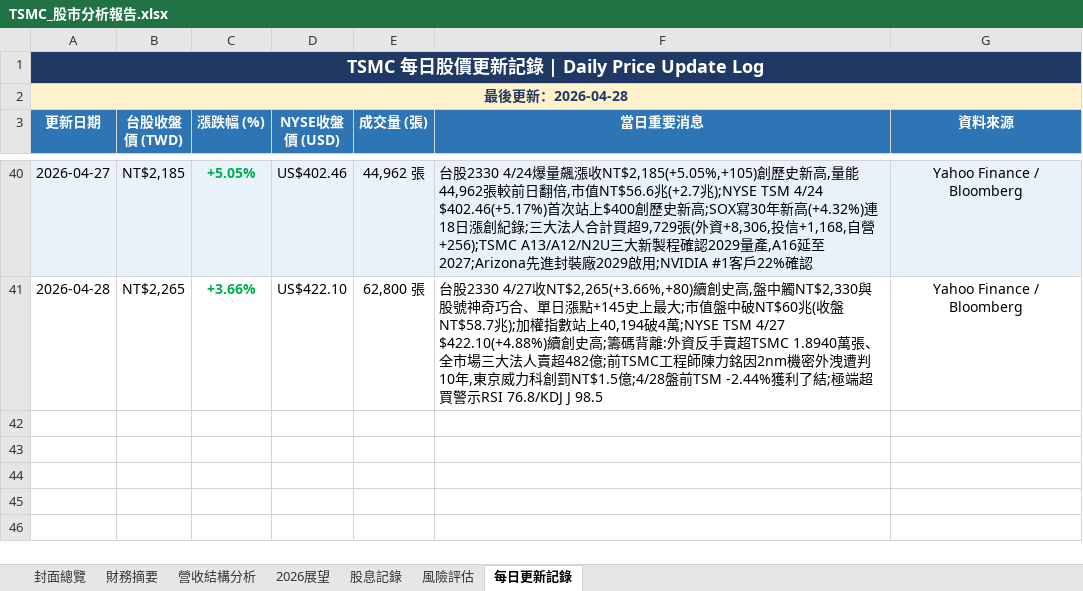
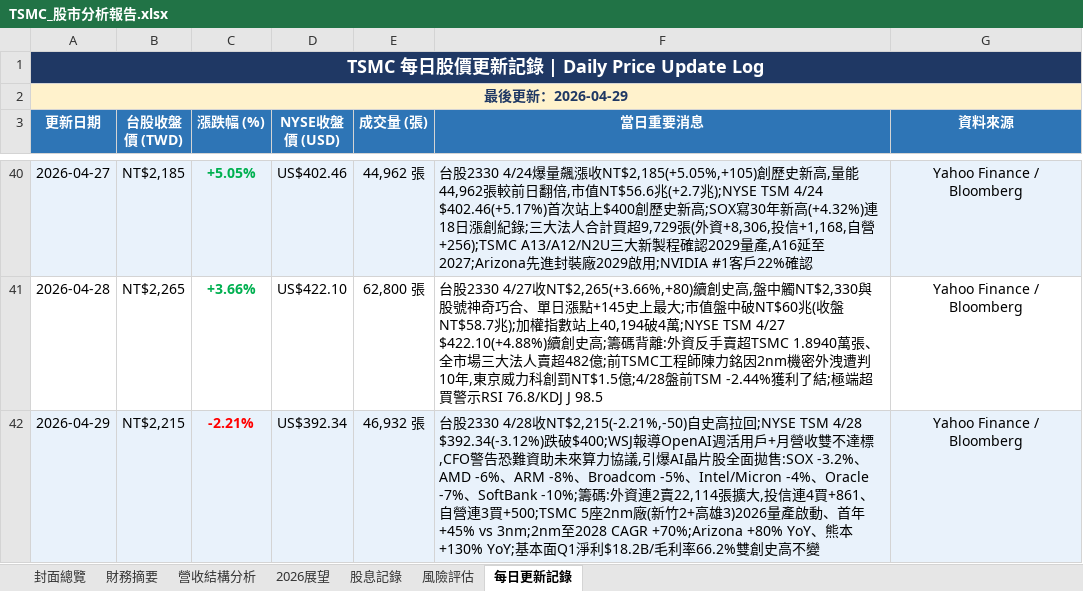
Before and after one commit to Tomwu229622/tsmc-daily-report, an Excel workbook: TSMC_股市分析報告.xlsx, sheet 每日更新記錄, drawn as a sheet; only a part is shown, gaps mark what is left out; values as stored, in another font and other column widths than the file's, no borders; the diff names each change by its address in the sheet, - before the commit and + after, or states it on an @@ line.

```diff
--- a/TSMC_股市分析報告.xlsx (sheet 每日更新記錄)
+++ b/TSMC_股市分析報告.xlsx (sheet 每日更新記錄)
-A2 (更新日期): 最後更新：2026-04-28
+A2 (更新日期): 最後更新：2026-04-29
+row 42: 2026-04-29 | NT$2,215 | -2.21% | US$392.34 | 46,932 張 | 台股2330 4/28收NT$2,215(-2.21%,-50)自史高拉回;NYSE TSM 4/28 $392.34(-3.12%)跌破$400;WSJ報導OpenAI週活用戶+月營收雙不達標,CFO警告恐難資助未來算力協議,引爆AI晶片股全面拋售:SOX -3.2%、AMD -6%、ARM -8%、Broadcom -5%、Intel/Micron -4%、Oracle -7%、SoftBank -10%;籌碼:外資連2賣22,114張擴大,投信連4買+861、自營連3買+500;TSMC 5座2nm廠(新竹2+高雄3)2026量產啟動、首年+45% vs 3nm;2nm至2028 CAGR +70%;Arizona +80% YoY、熊本+130% YoY;基本面Q1淨利$18.2B/毛利率66.2%雙創史高不變 | Yahoo Finance / Bloomberg
```
Also changed, not shown: sheet 封面總覽, 4 other files.
